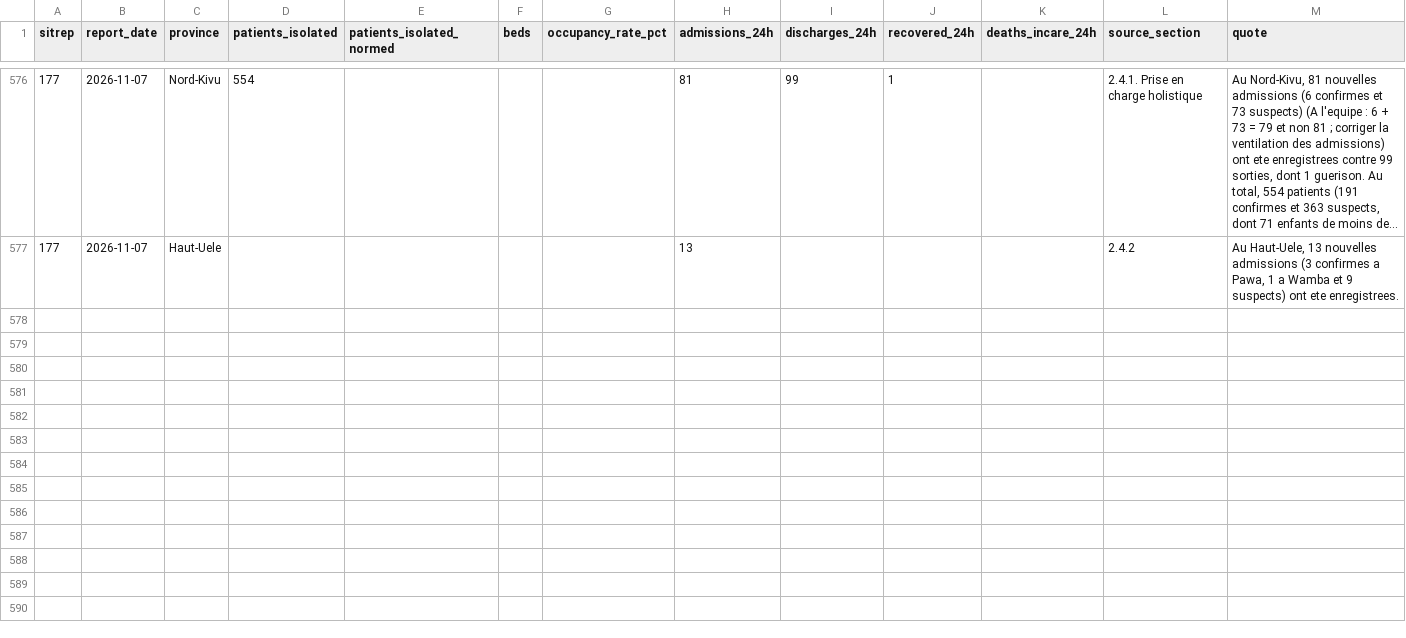
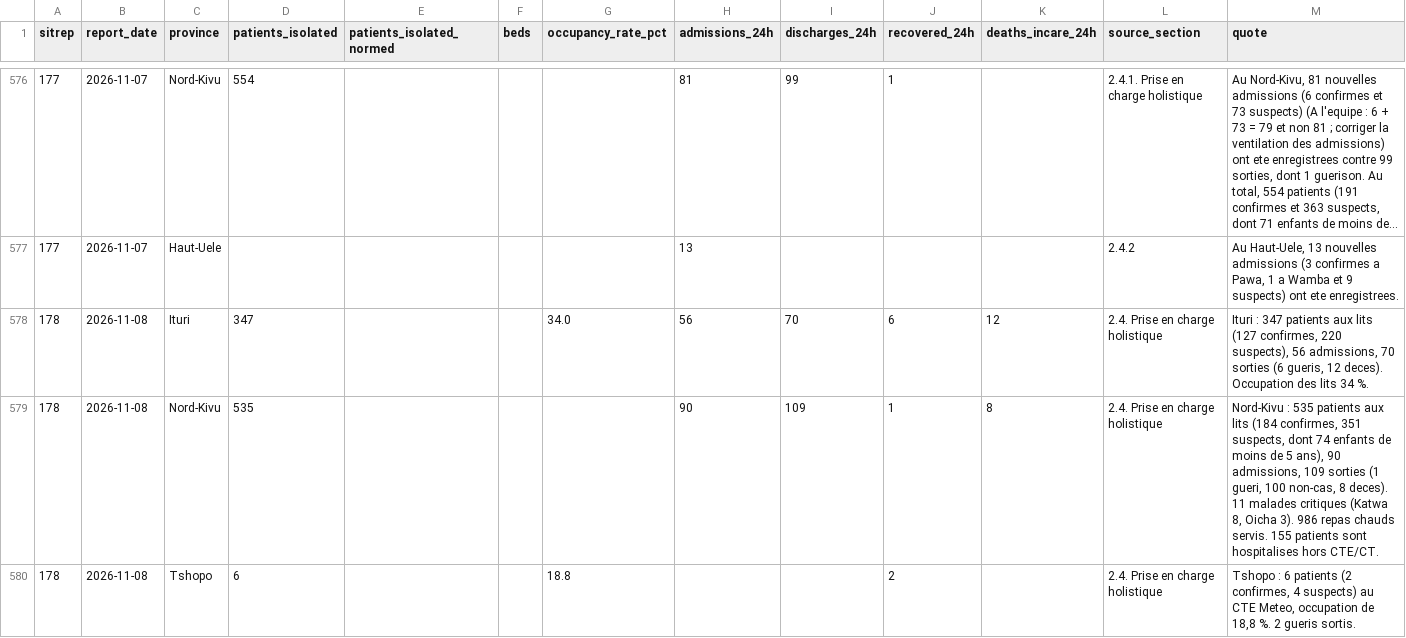
Before and after one commit to epiforecasts/BVDOutbreakSize, a CSV file: data/province_care_read.csv, drawn as a sheet; only a part is shown, gaps mark what is left out; long unchanged cells end in …; the diff covers the shown part only; the diff names each change by its address in the sheet, - before the commit and + after, or states it on an @@ line.

Commit message:
data: advance to SitRep 179 (9 November) (#1261)
* data: advance to SitRep 179 (9 November)

Adds SitReps 178 (8 November) and 179 (9 November) to the national,
province, laboratory, province care and health-zone streams, each read by
two blind readers who agreed on every value used.

SitRep 179's isolation tile (651) is below Ituri plus Nord-Kivu alone
(899), so 9 November is left out of isolation_history and its province
occupancy waits for a later tile. Neither report adds an onset block:
178 reprints SitRep 166's image and 179 prints a daily confirmed chart
instead of the onset curve. SitRep 179 is the first to print the PoE
cumulative row, now recorded as a candidate signal.

* docs(data): narrow the care-scanner note and move the missing-PDF point

SitRep 179 uses the short census only for Ituri and Tshopo. The point
about SitReps 023 and 046 joins the existing note on reports with no
archived PDF.

* data: list SitRep 179 Nord-Kivu patients in MISPRINTED

535 + 167 - 118 = 584, its printed sorties split sums to 129 against 118,
and 535 repeats SitRep 178's total. The README now names every MISPRINTED
entry and drops the per-report layout line.

```diff
--- a/data/province_care_read.csv
+++ b/data/province_care_read.csv
+row 578: 178 | 2026-11-08 | Ituri | 347 |  |  | 34.0 | 56 | 70 | 6 | 12 | 2.4. Prise en charge holistique | Ituri : 347 patients aux lits (127 confirmes, 220 suspects), 56 admissions, 70 sorties (6 gueris, 12 deces). Occupation des lits 34 %.
+row 579: 178 | 2026-11-08 | Nord-Kivu | 535 |  |  |  | 90 | 109 | 1 | 8 | 2.4. Prise en charge holistique | Nord-Kivu : 535 patients aux lits (184 confirmes, 351 suspects, dont 74 enfants de moins de 5 ans), 90 admissions, 109 sorties (1 gueri, 100 non-cas, 8 deces). 11 malades critiques (Katwa 8, Oicha 3). 986 repas chauds servis. 155 patients sont hospitalises hors CTE/CT.
+row 580: 178 | 2026-11-08 | Tshopo | 6 |  |  | 18.8 |  |  | 2 |  | 2.4. Prise en charge holistique | Tshopo : 6 patients (2 confirmes, 4 suspects) au CTE Meteo, occupation de 18,8 %. 2 gueris sortis.
```
Also changed, not shown: 6 added rows elsewhere in this file, 5 other files.
